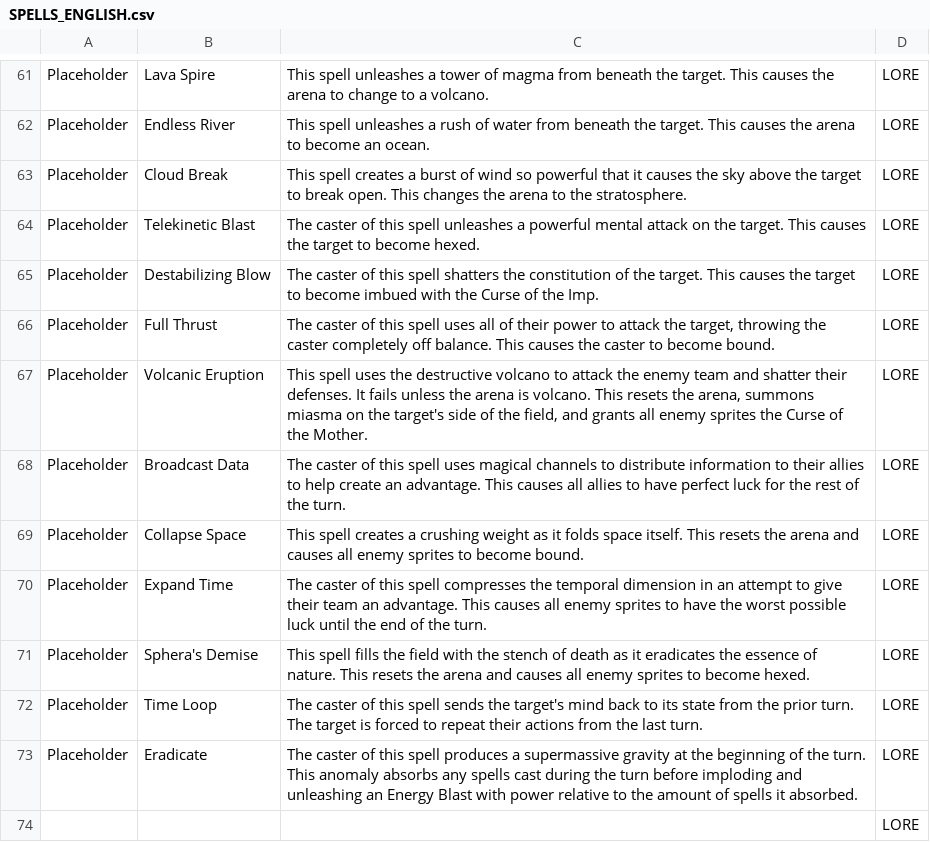
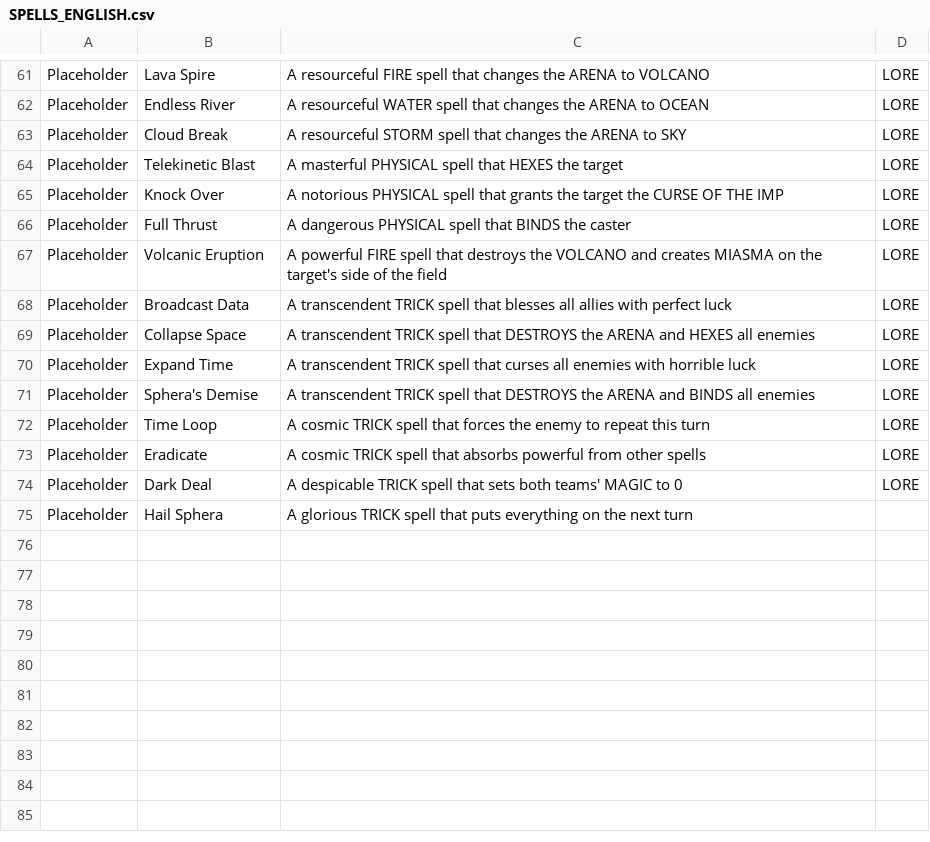
Before and after one commit to maxwellmott/spriteDemoFinal, a CSV file: spritesProject_forDemo/datafiles/SPELLS_ENGLISH.csv, drawn as a sheet; only a part is shown, gaps mark what is left out; removed rows and columns are numbered as before the commit, all else as after; the diff covers the shown part only; the diff names each change by its address in the sheet, - before the commit and + after, or states it on an @@ line.

```diff
--- a/spritesProject_forDemo/datafiles/SPELLS_ENGLISH.csv
+++ b/spritesProject_forDemo/datafiles/SPELLS_ENGLISH.csv
-C61: This spell unleashes a tower of magma from beneath the target. This causes the arena to change to a volcano.
+C61: A resourceful FIRE spell that changes the ARENA to VOLCANO
-C62: This spell unleashes a rush of water from beneath the target. This causes the arena to become an ocean.
+C62: A resourceful WATER spell that changes the ARENA to OCEAN
-C63: This spell creates a burst of wind so powerful that it causes the sky above the target to break open. This changes the arena to the stratosphere.
+C63: A resourceful STORM spell that changes the ARENA to SKY
-C64: The caster of this spell unleashes a powerful mental attack on the target. This causes the target to become hexed.
+C64: A masterful PHYSICAL spell that HEXES the target
-B65: Destabilizing Blow
+B65: Knock Over
-C65: The caster of this spell shatters the constitution of the target. This causes the target to become imbued with the Curse of the Imp.
+C65: A notorious PHYSICAL spell that grants the target the CURSE OF THE IMP
-C66: The caster of this spell uses all of their power to attack the target, throwing the caster completely off balance. This causes the caster to become bound.
+C66: A dangerous PHYSICAL spell that BINDS the caster
-C67: This spell uses the destructive volcano to attack the enemy team and shatter their defenses. It fails unless the arena is volcano. This resets the arena, summons miasma on the target's side of the field, and grants all enemy sprites the Curse of the Mother.
+C67: A powerful FIRE spell that destroys the VOLCANO and creates MIASMA on the target's side of the field
-C68: The caster of this spell uses magical channels to distribute information to their allies to help create an advantage. This causes all allies to have perfect luck for the rest of the turn.
+C68: A transcendent TRICK spell that blesses all allies with perfect luck
-C69: This spell creates a crushing weight as it folds space itself. This resets the arena and causes all enemy sprites to become bound.
+C69: A transcendent TRICK spell that DESTROYS the ARENA and HEXES all enemies
-C70: The caster of this spell compresses the temporal dimension in an attempt to give their team an advantage. This causes all enemy sprites to have the worst possible luck until the end of the turn.
+C70: A transcendent TRICK spell that curses all enemies with horrible luck
-C71: This spell fills the field with the stench of death as it eradicates the essence of nature. This resets the arena and causes all enemy sprites to become hexed.
+C71: A transcendent TRICK spell that DESTROYS the ARENA and BINDS all enemies
-C72: The caster of this spell sends the target's mind back to its state from the prior turn. The target is forced to repeat their actions from the last turn.
+C72: A cosmic TRICK spell that forces the enemy to repeat this turn
-C73: The caster of this spell produces a supermassive gravity at the beginning of the turn. This anomaly absorbs any spells cast during the turn before imploding and unleashing an Energy Blast with power relative to the amount of spells it absorbed.
+C73: A cosmic TRICK spell that absorbs powerful from other spells
-row 74:  |  |  | LORE
+row 74: Placeholder | Dark Deal | A despicable TRICK spell that sets both teams' MAGIC to 0 | LORE
+row 75: Placeholder | Hail Sphera | A glorious TRICK spell that puts everything on the next turn
```
Also changed, not shown: 50 edited cells elsewhere in this file, 37 other files.
